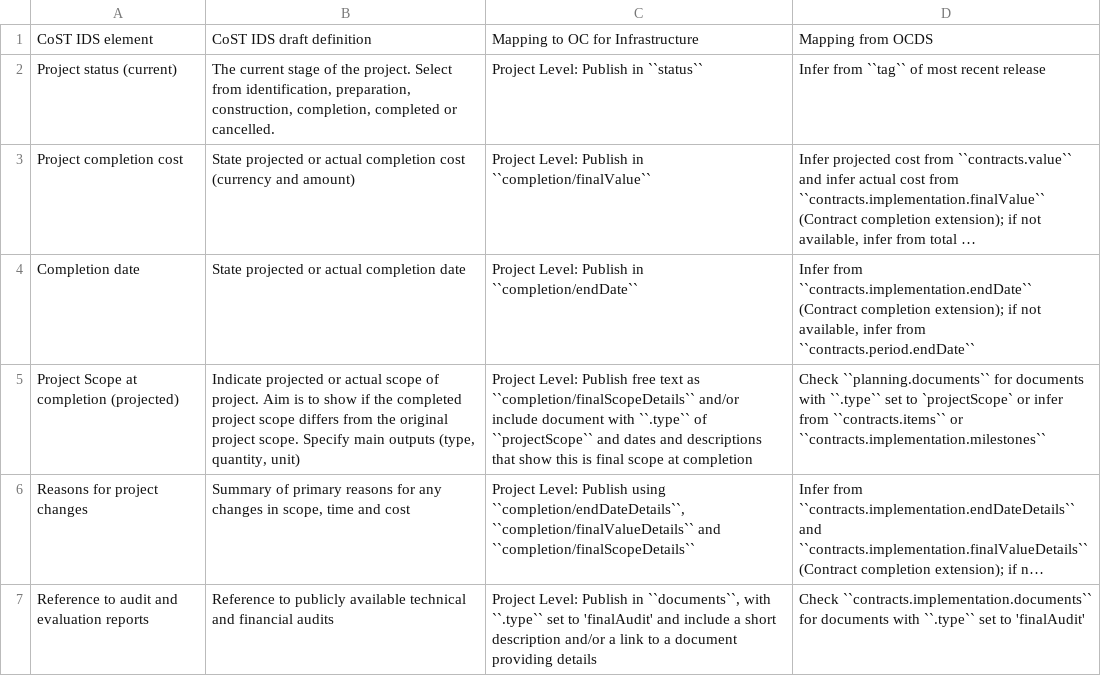
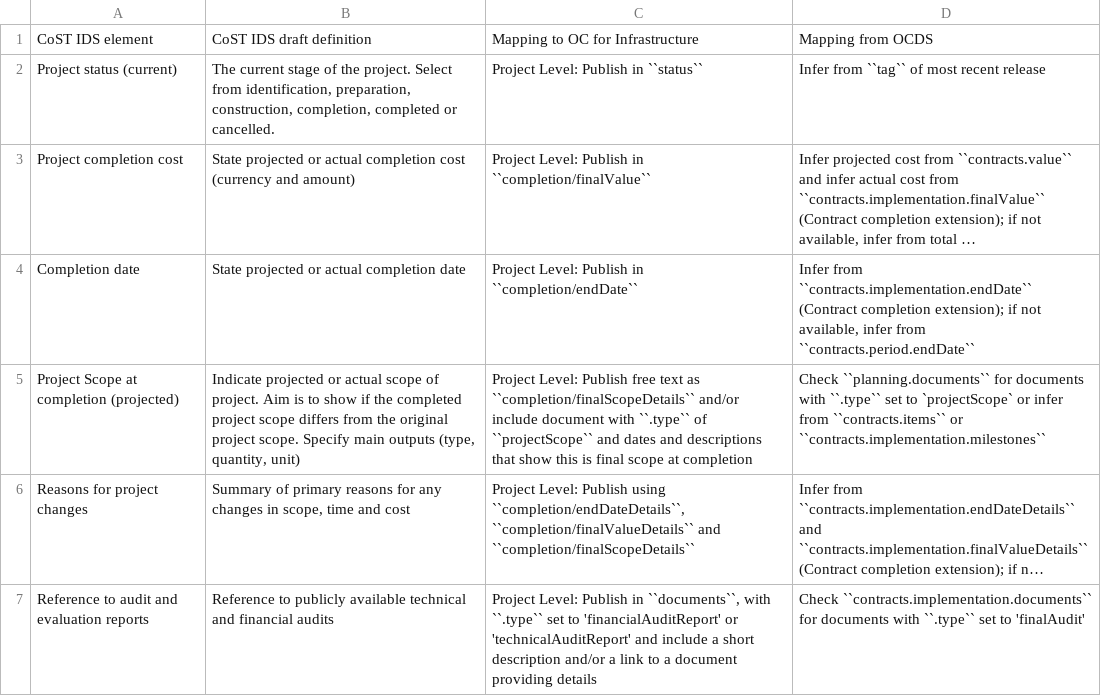
Before and after one commit to open-contracting/infrastructure, a CSV file: mapping/project-level-completion.csv, drawn as a sheet; long unchanged cells end in …; the diff names each change by its address in the sheet, - before the commit and + after, or states it on an @@ line.

```diff
--- a/mapping/project-level-completion.csv
+++ b/mapping/project-level-completion.csv
-C7: …set to 'finalAudit' and include…
+C7: …set to 'financialAuditReport' or 'technicalAuditReport' and include…
```
Also changed, not shown: schema/project-level/codelists/documentType.csv, 16 other files.
